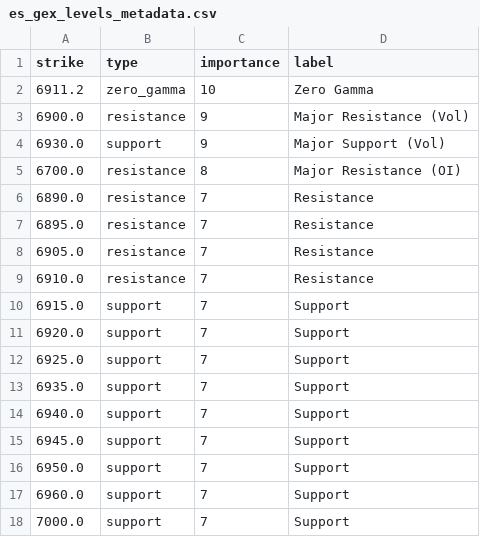
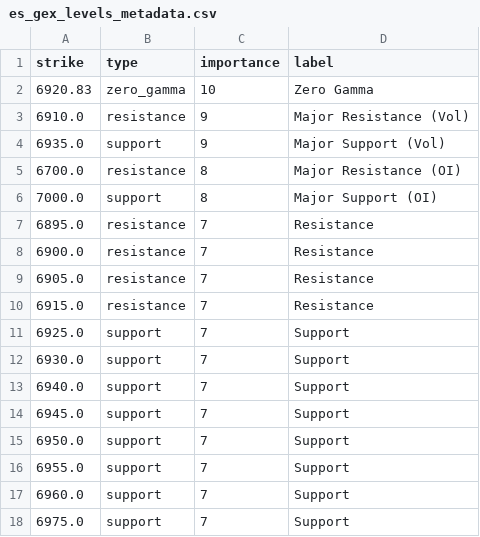
Before and after one commit to enzocosson/seed_enzocosson_gex, a CSV file: es_gex_levels_metadata.csv, drawn as a sheet.

```diff
--- a/es_gex_levels_metadata.csv
+++ b/es_gex_levels_metadata.csv
@@ -1,14 +1,13 @@
 strike,type,importance,label
-6911.2,zero_gamma,10,Zero Gamma
-6900.0,resistance,9,Major Resistance (Vol)
-6930.0,support,9,Major Support (Vol)
+6920.83,zero_gamma,10,Zero Gamma
+6910.0,resistance,9,Major Resistance (Vol)
+6935.0,support,9,Major Support (Vol)
 6700.0,resistance,8,Major Resistance (OI)
-6890.0,resistance,7,Resistance
+7000.0,support,8,Major Support (OI)
 6895.0,resistance,7,Resistance
+6900.0,resistance,7,Resistance
 6905.0,resistance,7,Resistance
-6910.0,resistance,7,Resistance
-6915.0,support,7,Support
-6920.0,support,7,Support
+6915.0,resistance,7,Resistance
 6925.0,support,7,Support
-6935.0,support,7,Support
+6930.0,support,7,Support
 6940.0,support,7,Support
@@ -16,3 +15,4 @@ strike,type,importance,label
 6950.0,support,7,Support
+6955.0,support,7,Support
 6960.0,support,7,Support
-7000.0,support,7,Support
+6975.0,support,7,Support
```
Also changed, not shown: es_gex_levels.csv, nq_gex_levels.csv, 2 other files.
